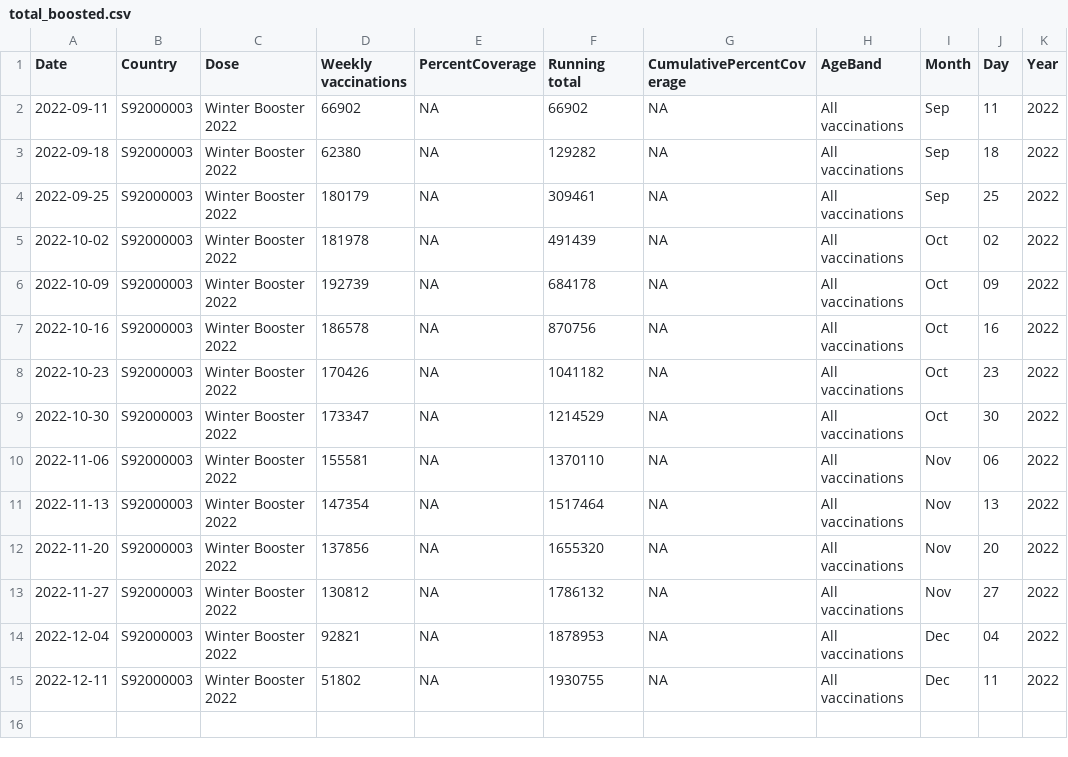
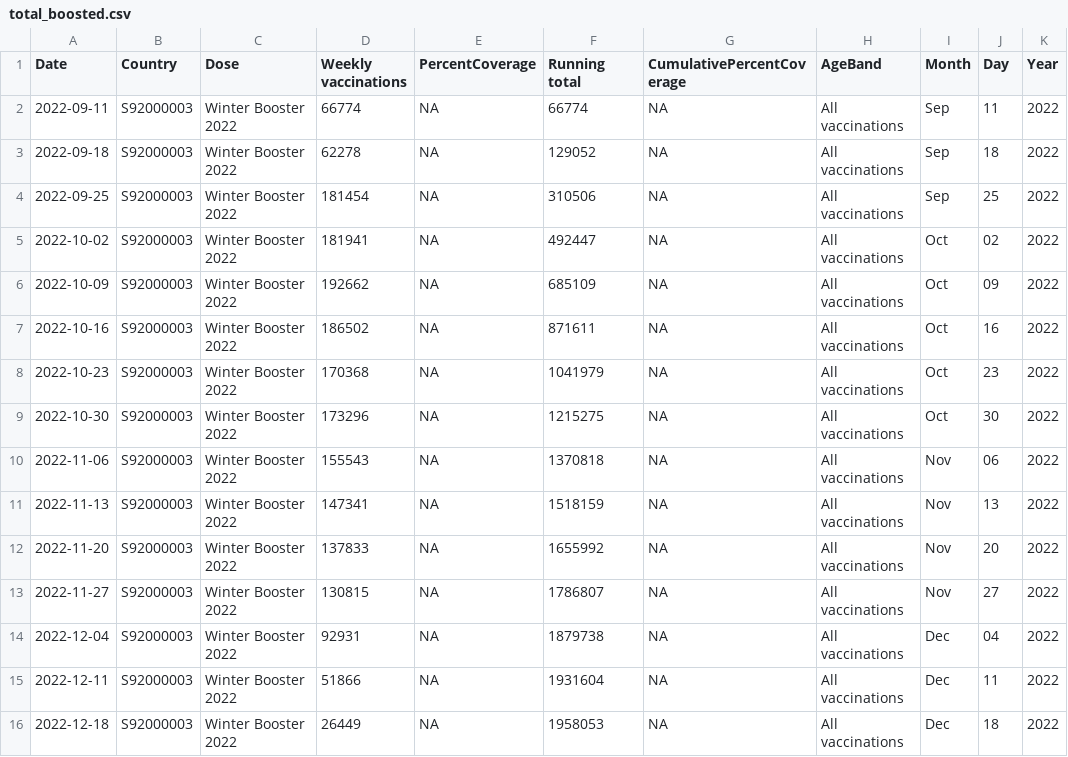
Before and after one commit to DCTdatateam/Covid-winter-booster-, a CSV file: data/total_boosted.csv, drawn as a sheet.

```diff
--- a/data/total_boosted.csv
+++ b/data/total_boosted.csv
@@ -1,15 +1,16 @@
 "Date","Country","Dose","Weekly vaccinations","PercentCoverage","Running total","CumulativePercentCoverage","AgeBand","Month","Day","Year"
-2022-09-11,"S92000003","Winter Booster 2022",66902,NA,66902,NA,"All vaccinations","Sep","11","2022"
-2022-09-18,"S92000003","Winter Booster 2022",62380,NA,129282,NA,"All vaccinations","Sep","18","2022"
-2022-09-25,"S92000003","Winter Booster 2022",180179,NA,309461,NA,"All vaccinations","Sep","25","2022"
-2022-10-02,"S92000003","Winter Booster 2022",181978,NA,491439,NA,"All vaccinations","Oct","02","2022"
-2022-10-09,"S92000003","Winter Booster 2022",192739,NA,684178,NA,"All vaccinations","Oct","09","2022"
-2022-10-16,"S92000003","Winter Booster 2022",186578,NA,870756,NA,"All vaccinations","Oct","16","2022"
-2022-10-23,"S92000003","Winter Booster 2022",170426,NA,1041182,NA,"All vaccinations","Oct","23","2022"
-2022-10-30,"S92000003","Winter Booster 2022",173347,NA,1214529,NA,"All vaccinations","Oct","30","2022"
-2022-11-06,"S92000003","Winter Booster 2022",155581,NA,1370110,NA,"All vaccinations","Nov","06","2022"
-2022-11-13,"S92000003","Winter Booster 2022",147354,NA,1517464,NA,"All vaccinations","Nov","13","2022"
-2022-11-20,"S92000003","Winter Booster 2022",137856,NA,1655320,NA,"All vaccinations","Nov","20","2022"
-2022-11-27,"S92000003","Winter Booster 2022",130812,NA,1786132,NA,"All vaccinations","Nov","27","2022"
-2022-12-04,"S92000003","Winter Booster 2022",92821,NA,1878953,NA,"All vaccinations","Dec","04","2022"
-2022-12-11,"S92000003","Winter Booster 2022",51802,NA,1930755,NA,"All vaccinations","Dec","11","2022"
+2022-09-11,"S92000003","Winter Booster 2022",66774,NA,66774,NA,"All vaccinations","Sep","11","2022"
+2022-09-18,"S92000003","Winter Booster 2022",62278,NA,129052,NA,"All vaccinations","Sep","18","2022"
+2022-09-25,"S92000003","Winter Booster 2022",181454,NA,310506,NA,"All vaccinations","Sep","25","2022"
+2022-10-02,"S92000003","Winter Booster 2022",181941,NA,492447,NA,"All vaccinations","Oct","02","2022"
+2022-10-09,"S92000003","Winter Booster 2022",192662,NA,685109,NA,"All vaccinations","Oct","09","2022"
+2022-10-16,"S92000003","Winter Booster 2022",186502,NA,871611,NA,"All vaccinations","Oct","16","2022"
+2022-10-23,"S92000003","Winter Booster 2022",170368,NA,1041979,NA,"All vaccinations","Oct","23","2022"
+2022-10-30,"S92000003","Winter Booster 2022",173296,NA,1215275,NA,"All vaccinations","Oct","30","2022"
+2022-11-06,"S92000003","Winter Booster 2022",155543,NA,1370818,NA,"All vaccinations","Nov","06","2022"
+2022-11-13,"S92000003","Winter Booster 2022",147341,NA,1518159,NA,"All vaccinations","Nov","13","2022"
+2022-11-20,"S92000003","Winter Booster 2022",137833,NA,1655992,NA,"All vaccinations","Nov","20","2022"
+2022-11-27,"S92000003","Winter Booster 2022",130815,NA,1786807,NA,"All vaccinations","Nov","27","2022"
+2022-12-04,"S92000003","Winter Booster 2022",92931,NA,1879738,NA,"All vaccinations","Dec","04","2022"
+2022-12-11,"S92000003","Winter Booster 2022",51866,NA,1931604,NA,"All vaccinations","Dec","11","2022"
+2022-12-18,"S92000003","Winter Booster 2022",26449,NA,1958053,NA,"All vaccinations","Dec","18","2022"
```
Also changed, not shown: data/latest_jcvi.csv, data/uptake_by_area_current.csv, 1 other file.
